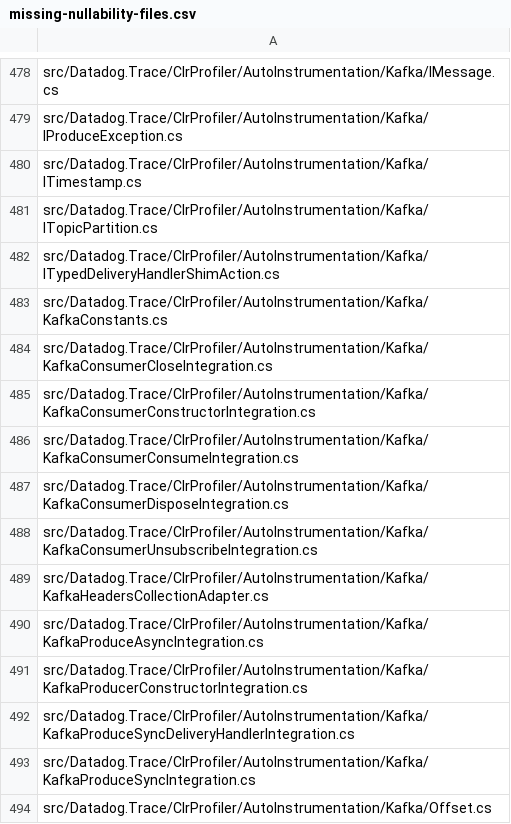
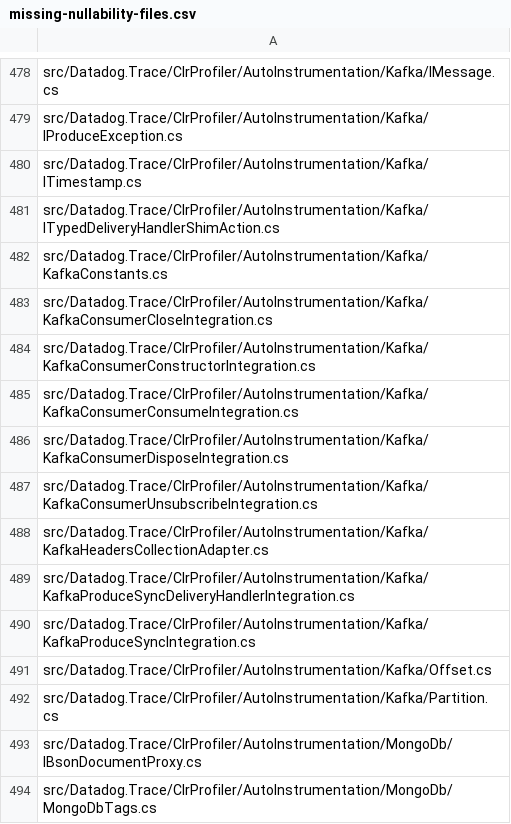
Before and after one commit to DataDog/dd-trace-dotnet, a CSV file: tracer/missing-nullability-files.csv, drawn as a sheet; only a part is shown, gaps mark what is left out; the shorter side is filled out with more unchanged rows; the diff names each change by its address in the sheet, - before the commit and + after, or states it on an @@ line.

```diff
--- a/tracer/missing-nullability-files.csv
+++ b/tracer/missing-nullability-files.csv
-row 481: src/Datadog.Trace/ClrProfiler/AutoInstrumentation/Kafka/ITopicPartition.cs
-row 490: src/Datadog.Trace/ClrProfiler/AutoInstrumentation/Kafka/KafkaProduceAsyncIntegration.cs
-row 491: src/Datadog.Trace/ClrProfiler/AutoInstrumentation/Kafka/KafkaProducerConstructorIntegration.cs
```
Also changed, not shown: 3 other files.
